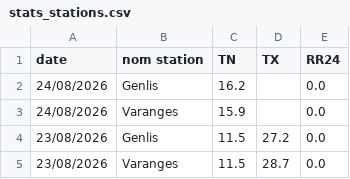
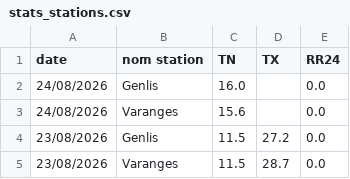
Before and after one commit to JojoKermit/netatmo-data-archive, a CSV file: stats_stations.csv, drawn as a sheet; only a part is shown.

```diff
--- a/stats_stations.csv
+++ b/stats_stations.csv
@@ -1,4 +1,4 @@
 date,nom station,TN,TX,RR24
-24/08/2026,Genlis,16.2,,0.0
-24/08/2026,Varanges,15.9,,0.0
+24/08/2026,Genlis,16.0,,0.0
+24/08/2026,Varanges,15.6,,0.0
 23/08/2026,Genlis,11.5,27.2,0.0
```
Also changed, not shown: historique.csv.
